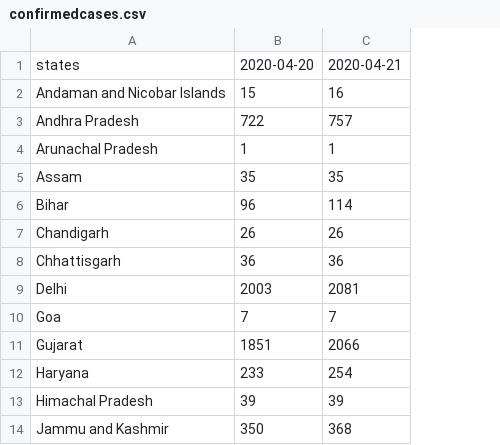
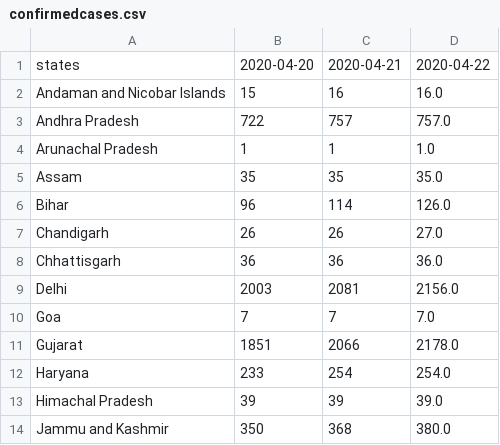
Before and after one commit to hargun3045/dashboards, a CSV file: confirmedcases.csv, drawn as a sheet; only a part is shown; the diff names each change by its address in the sheet, - before the commit and + after, or states it on an @@ line.

```diff
--- a/confirmedcases.csv
+++ b/confirmedcases.csv
+column D, rows 1-14: 2020-04-22 | 16.0 | 757.0 | 1.0 | 35.0 | 126.0 | 27.0 | 36.0 | 2156.0 | 7.0 | 2178.0 | 254.0 | 39.0 | 380.0
```
Also changed, not shown: deathcases.csv, 7 other files.
